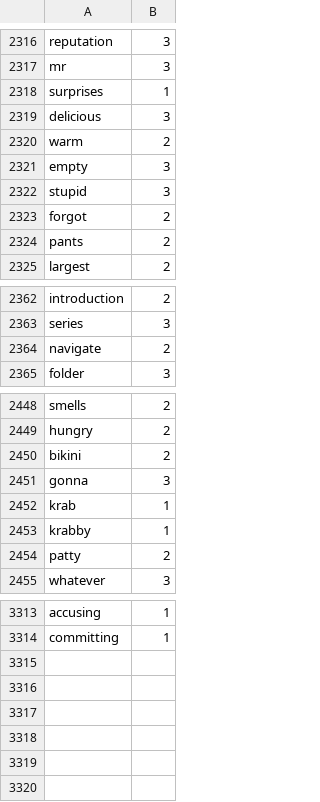
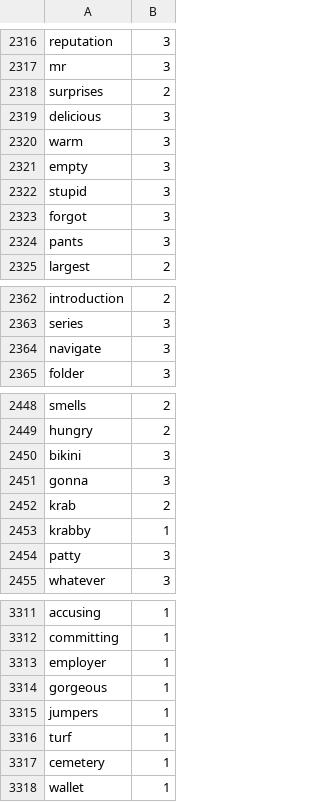
Before and after one commit to Elon-Mao/dictation, a CSV file: public/familiarWords.csv, drawn as a sheet; only a part is shown, gaps mark what is left out; the diff covers the shown part only.

```diff
--- a/public/familiarWords.csv
+++ b/public/familiarWords.csv
@@ -2317,9 +2317,9 @@ reputation,3,
 mr,3,
-surprises,1,
+surprises,2,
 delicious,3,
-warm,2,
+warm,3,
 empty,3,
 stupid,3,
-forgot,2,
-pants,2,
+forgot,3,
+pants,3,
 largest,2,
@@ -2363,3 +2363,3 @@ introduction,2,
 series,3,
-navigate,2,
+navigate,3,
 folder,3,
@@ -2449,7 +2449,7 @@ smells,2,
 hungry,2,
-bikini,2,
+bikini,3,
 gonna,3,
-krab,1,
+krab,2,
 krabby,1,
-patty,2,
+patty,3,
 whatever,3,
@@ -3314,0 +3313,6 @@ committing,1
+employer,1,
+gorgeous,1,
+jumpers,1,
+turf,1,
+cemetery,1,
+wallet,1
```
Also changed, not shown: 2 removed rows and 21 edited cells elsewhere in this file, 2 other files.
